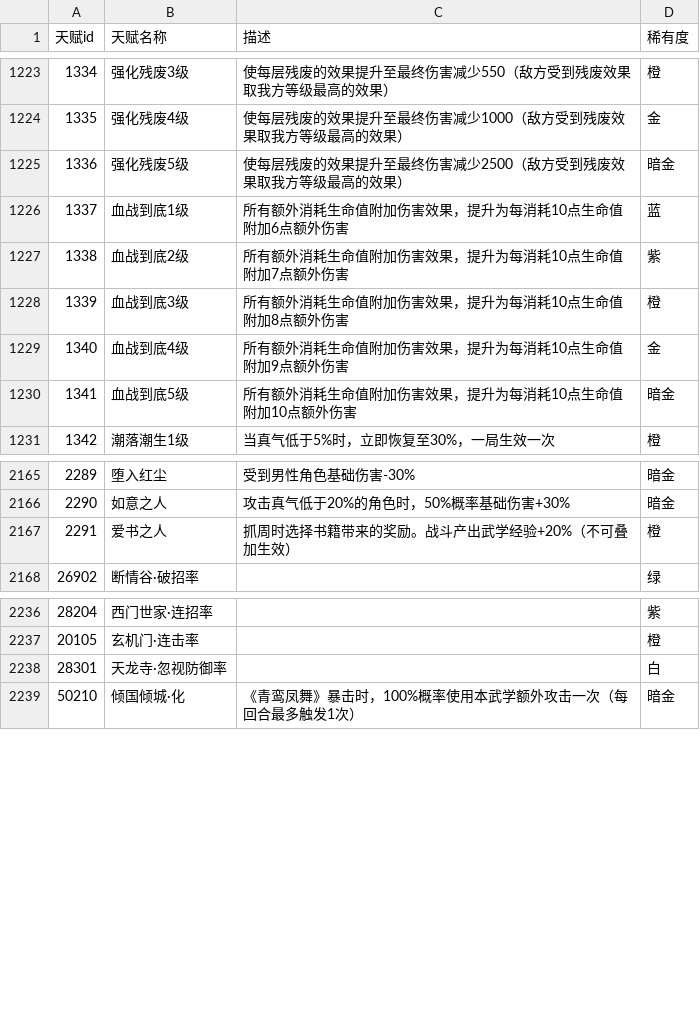
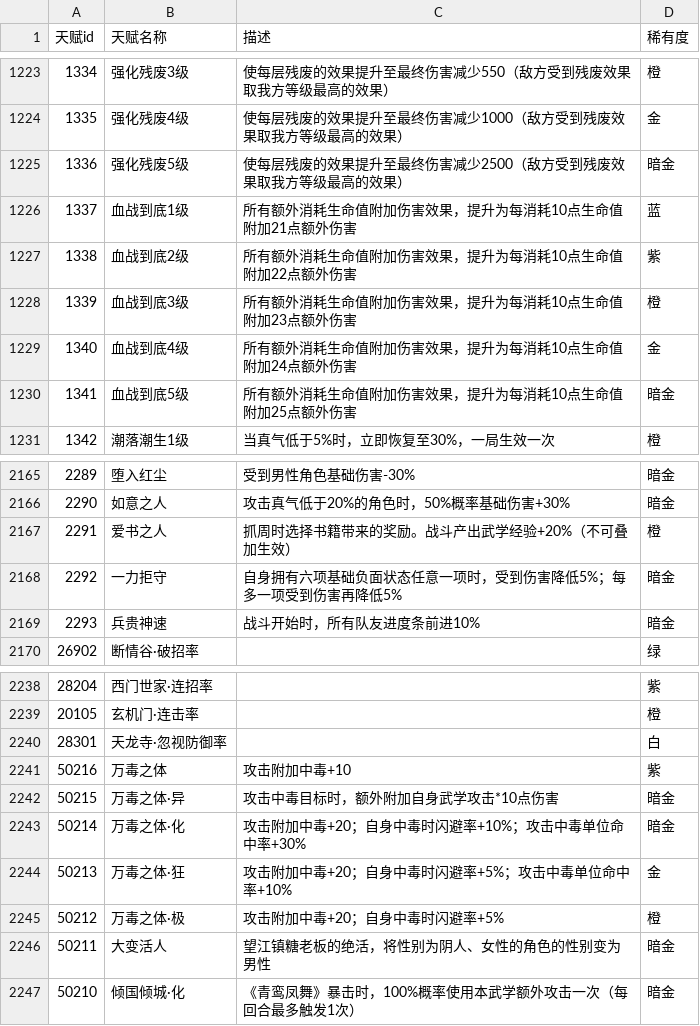
Before and after one commit to Oyaxira/mjh_lua, a CSV file: 天赋列表.csv, drawn as a sheet; only a part is shown, gaps mark what is left out.

```diff
--- a/天赋列表.csv
+++ b/天赋列表.csv
@@ -1225,7 +1225,7 @@
 1336;强化残废5级;使每层残废的效果提升至最终伤害减少2500（敌方受到残废效果取我方等级最高的效果）;暗金
-1337;血战到底1级;所有额外消耗生命值附加伤害效果，提升为每消耗10点生命值附加6点额外伤害;蓝
-1338;血战到底2级;所有额外消耗生命值附加伤害效果，提升为每消耗10点生命值附加7点额外伤害;紫
-1339;血战到底3级;所有额外消耗生命值附加伤害效果，提升为每消耗10点生命值附加8点额外伤害;橙
-1340;血战到底4级;所有额外消耗生命值附加伤害效果，提升为每消耗10点生命值附加9点额外伤害;金
-1341;血战到底5级;所有额外消耗生命值附加伤害效果，提升为每消耗10点生命值附加10点额外伤害;暗金
+1337;血战到底1级;所有额外消耗生命值附加伤害效果，提升为每消耗10点生命值附加21点额外伤害;蓝
+1338;血战到底2级;所有额外消耗生命值附加伤害效果，提升为每消耗10点生命值附加22点额外伤害;紫
+1339;血战到底3级;所有额外消耗生命值附加伤害效果，提升为每消耗10点生命值附加23点额外伤害;橙
+1340;血战到底4级;所有额外消耗生命值附加伤害效果，提升为每消耗10点生命值附加24点额外伤害;金
+1341;血战到底5级;所有额外消耗生命值附加伤害效果，提升为每消耗10点生命值附加25点额外伤害;暗金
 1342;潮落潮生1级;当真气低于5%时，立即恢复至30%，一局生效一次;橙
@@ -2167,2 +2167,4 @@
 2291;爱书之人;抓周时选择书籍带来的奖励。战斗产出武学经验+20%（不可叠加生效）;橙
+2292;一力拒守;自身拥有六项基础负面状态任意一项时，受到伤害降低5%；每多一项受到伤害再降低5%;暗金
+2293;兵贵神速;战斗开始时，所有队友进度条前进10%;暗金
 26902;断情谷·破招率;;绿
@@ -2238,2 +2240,8 @@
 28301;天龙寺·忽视防御率;;白
+50216;万毒之体;攻击附加中毒+10;紫
+50215;万毒之体·异;攻击中毒目标时，额外附加自身武学攻击*10点伤害;暗金
+50214;万毒之体·化;攻击附加中毒+20；自身中毒时闪避率+10%；攻击中毒单位命中率+30%;暗金
+50213;万毒之体·狂;攻击附加中毒+20；自身中毒时闪避率+5%；攻击中毒单位命中率+10%;金
+50212;万毒之体·极;攻击附加中毒+20；自身中毒时闪避率+5%;橙
+50211;大变活人;望江镇糖老板的绝活，将性别为阴人、女性的角色的性别变为男性;暗金
 50210;倾国倾城·化;《青鸾凤舞》暴击时，100%概率使用本武学额外攻击一次（每回合最多触发1次）;暗金
```
Also changed, not shown: 专属技能.csv, 人物ID.csv, 4 other files.
